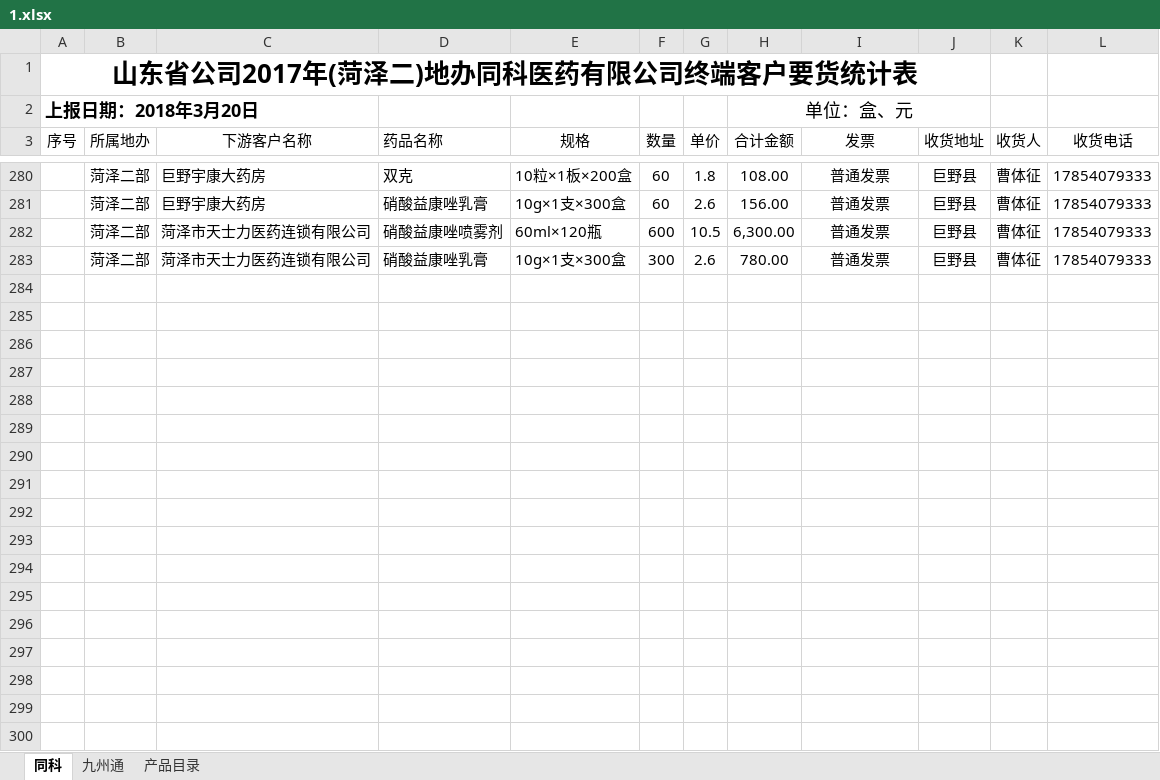
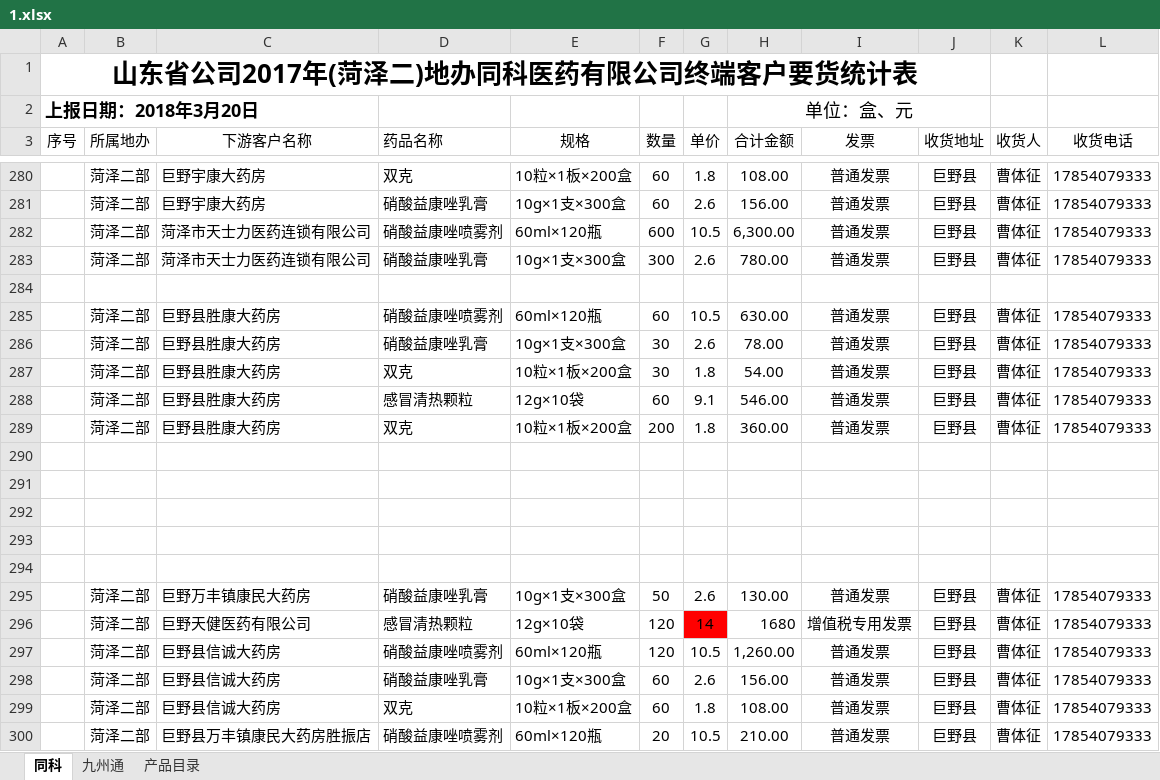
Before and after one commit to cdutboy928/notes, an Excel workbook: jie/waiyao/1.xlsx, sheet 同科, drawn as a sheet; only a part is shown, gaps mark what is left out; values as stored, in another font and other column widths than the file's, no borders; the diff covers the shown part only; the diff names each change by its address in the sheet, - before the commit and + after, or states it on an @@ line.

```diff
--- a/jie/waiyao/1.xlsx (sheet 同科)
+++ b/jie/waiyao/1.xlsx (sheet 同科)
+row 284: (empty)
+row 285:  | 菏泽二部 | 巨野县胜康大药房 | 硝酸益康唑喷雾剂 | 60ml×120瓶 | 60 | 10.5 | 630.00 | 普通发票 | 巨野县 | 曹体征 | 17854079333
+row 286:  | 菏泽二部 | 巨野县胜康大药房 | 硝酸益康唑乳膏 | 10g×1支×300盒 | 30 | 2.6 | 78.00 | 普通发票 | 巨野县 | 曹体征 | 17854079333
+row 287:  | 菏泽二部 | 巨野县胜康大药房 | 双克 | 10粒×1板×200盒 | 30 | 1.8 | 54.00 | 普通发票 | 巨野县 | 曹体征 | 17854079333
+row 288:  | 菏泽二部 | 巨野县胜康大药房 | 感冒清热颗粒 | 12g×10袋 | 60 | 9.1 | 546.00 | 普通发票 | 巨野县 | 曹体征 | 17854079333
+row 289:  | 菏泽二部 | 巨野县胜康大药房 | 双克 | 10粒×1板×200盒 | 200 | 1.8 | 360.00 | 普通发票 | 巨野县 | 曹体征 | 17854079333
+row 290: (empty)
+row 291: (empty)
+row 292: (empty)
+row 293: (empty)
+row 294: (empty)
+row 295:  | 菏泽二部 | 巨野万丰镇康民大药房 | 硝酸益康唑乳膏 | 10g×1支×300盒 | 50 | 2.6 | 130.00 | 普通发票 | 巨野县 | 曹体征 | 17854079333
+row 296:  | 菏泽二部 | 巨野天健医药有限公司 | 感冒清热颗粒 | 12g×10袋 | 120 | 14 | 1680 | 增值税专用发票 | 巨野县 | 曹体征 | 17854079333
+row 297:  | 菏泽二部 | 巨野县信诚大药房 | 硝酸益康唑喷雾剂 | 60ml×120瓶 | 120 | 10.5 | 1,260.00 | 普通发票 | 巨野县 | 曹体征 | 17854079333
+row 298:  | 菏泽二部 | 巨野县信诚大药房 | 硝酸益康唑乳膏 | 10g×1支×300盒 | 60 | 2.6 | 156.00 | 普通发票 | 巨野县 | 曹体征 | 17854079333
+row 299:  | 菏泽二部 | 巨野县信诚大药房 | 双克 | 10粒×1板×200盒 | 60 | 1.8 | 108.00 | 普通发票 | 巨野县 | 曹体征 | 17854079333
+row 300:  | 菏泽二部 | 巨野县万丰镇康民大药房胜振店 | 硝酸益康唑喷雾剂 | 60ml×120瓶 | 20 | 10.5 | 210.00 | 普通发票 | 巨野县 | 曹体征 | 17854079333
```
Also changed, not shown: 20 added rows elsewhere in this sheet, 5 other files.
